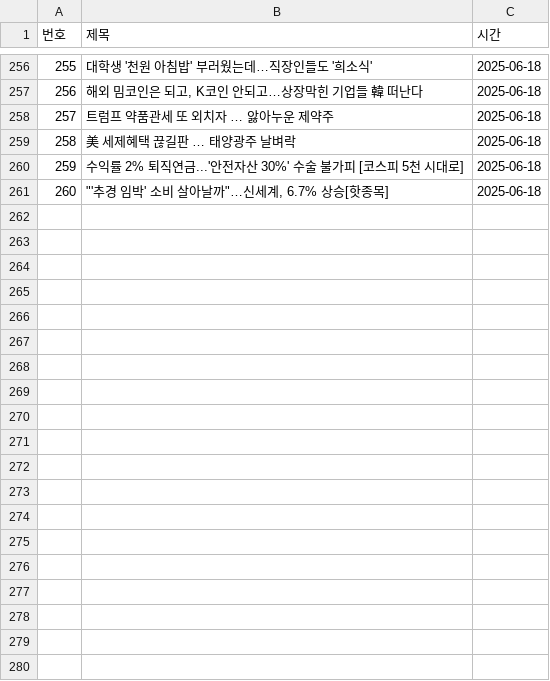
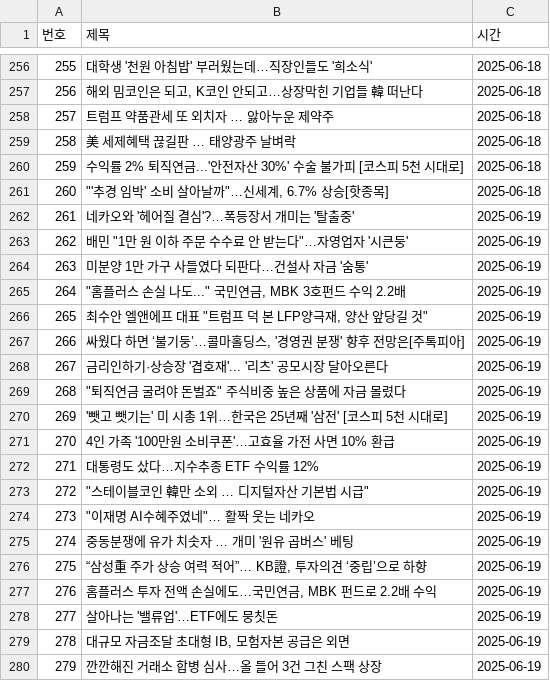
Before and after one commit to YMDarkness/Web_Crawling, a CSV file: naver_pay/naver_pay_graph_score.csv, drawn as a sheet; only a part is shown, gaps mark what is left out; the diff covers the shown part only; the diff names each change by its address in the sheet, - before the commit and + after, or states it on an @@ line.

Commit message:
증권 뉴스 데이터

```diff
--- a/naver_pay/naver_pay_graph_score.csv
+++ b/naver_pay/naver_pay_graph_score.csv
+row 262: 261 | 네카오와 '헤어질 결심'?…폭등장서 개미는 '탈출중' | 2025-06-19
+row 263: 262 | 배민 "1만 원 이하 주문 수수료 안 받는다"…자영업자 '시큰둥' | 2025-06-19
+row 264: 263 | 미분양 1만 가구 사들였다 되판다…건설사 자금 '숨통' | 2025-06-19
+row 265: 264 | "홈플러스 손실 나도..." 국민연금, MBK 3호펀드 수익 2.2배 | 2025-06-19
+row 266: 265 | 최수안 엘앤에프 대표 "트럼프 덕 본 LFP양극재, 양산 앞당길 것" | 2025-06-19
+row 267: 266 | 싸웠다 하면 ‘불기둥’…콜마홀딩스, '경영권 분쟁' 향후 전망은[주톡피아] | 2025-06-19
+row 268: 267 | 금리인하기·상승장 '겹호재'... '리츠' 공모시장 달아오른다 | 2025-06-19
+row 269: 268 | "퇴직연금 굴려야 돈벌죠" 주식비중 높은 상품에 자금 몰렸다 | 2025-06-19
+row 270: 269 | '뺏고 뺏기는' 미 시총 1위…한국은 25년째 '삼전' [코스피 5천 시대로] | 2025-06-19
+row 271: 270 | 4인 가족 '100만원 소비쿠폰'…고효율 가전 사면 10% 환급 | 2025-06-19
+row 272: 271 | 대통령도 샀다…지수추종 ETF 수익률 12% | 2025-06-19
+row 273: 272 | "스테이블코인 韓만 소외 … 디지털자산 기본법 시급" | 2025-06-19
+row 274: 273 | "이재명 AI수혜주였네"… 활짝 웃는 네카오 | 2025-06-19
+row 275: 274 | 중동분쟁에 유가 치솟자 … 개미 '원유 곱버스' 베팅 | 2025-06-19
+row 276: 275 | “삼성重 주가 상승 여력 적어”… KB證, 투자의견 ‘중립’으로 하향 | 2025-06-19
+row 277: 276 | 홈플러스 투자 전액 손실에도…국민연금, MBK 펀드로 2.2배 수익 | 2025-06-19
+row 278: 277 | 살아나는 '밸류업'…ETF에도 뭉칫돈 | 2025-06-19
+row 279: 278 | 대규모 자금조달 초대형 IB, 모험자본 공급은 외면 | 2025-06-19
+row 280: 279 | 깐깐해진 거래소 합병 심사…올 들어 3건 그친 스팩 상장 | 2025-06-19
```
Also changed, not shown: 21 added rows elsewhere in this file.
